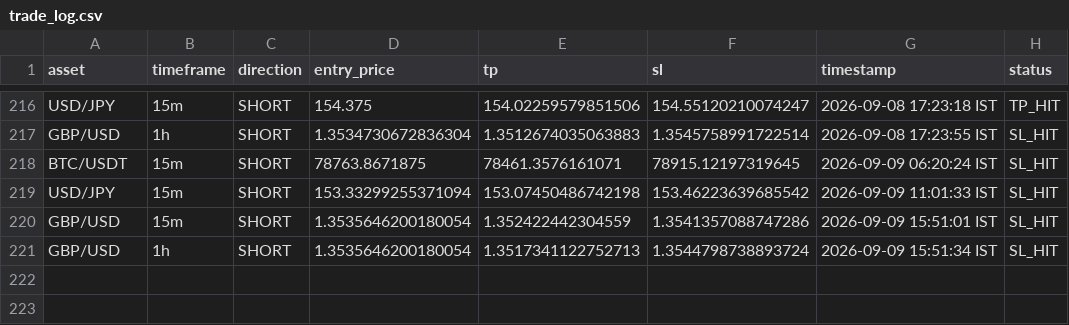
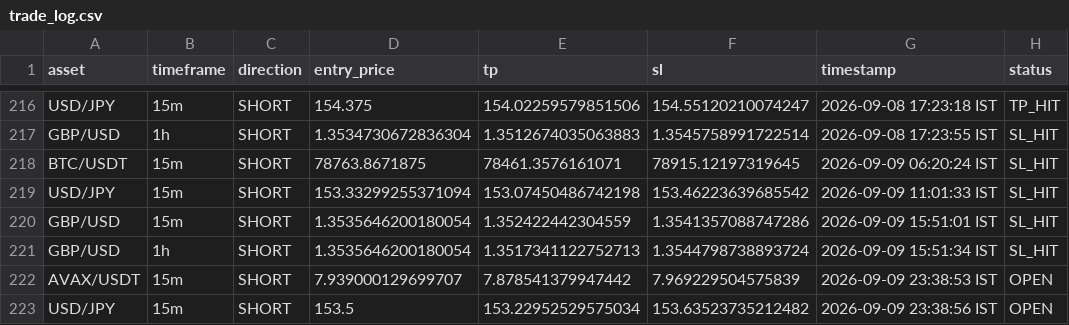
Before and after one commit to deepak3039/ai-trading-scanner, a CSV file: trade_log.csv, drawn as a sheet; only a part is shown, gaps mark what is left out; the diff names each change by its address in the sheet, - before the commit and + after, or states it on an @@ line.

```diff
--- a/trade_log.csv
+++ b/trade_log.csv
+row 222: AVAX/USDT | 15m | SHORT | 7.939000129699707 | 7.878541379947442 | 7.969229504575839 | 2026-09-09 23:38:53 IST | OPEN
+row 223: USD/JPY | 15m | SHORT | 153.5 | 153.22952529575034 | 153.63523735212482 | 2026-09-09 23:38:56 IST | OPEN
```
